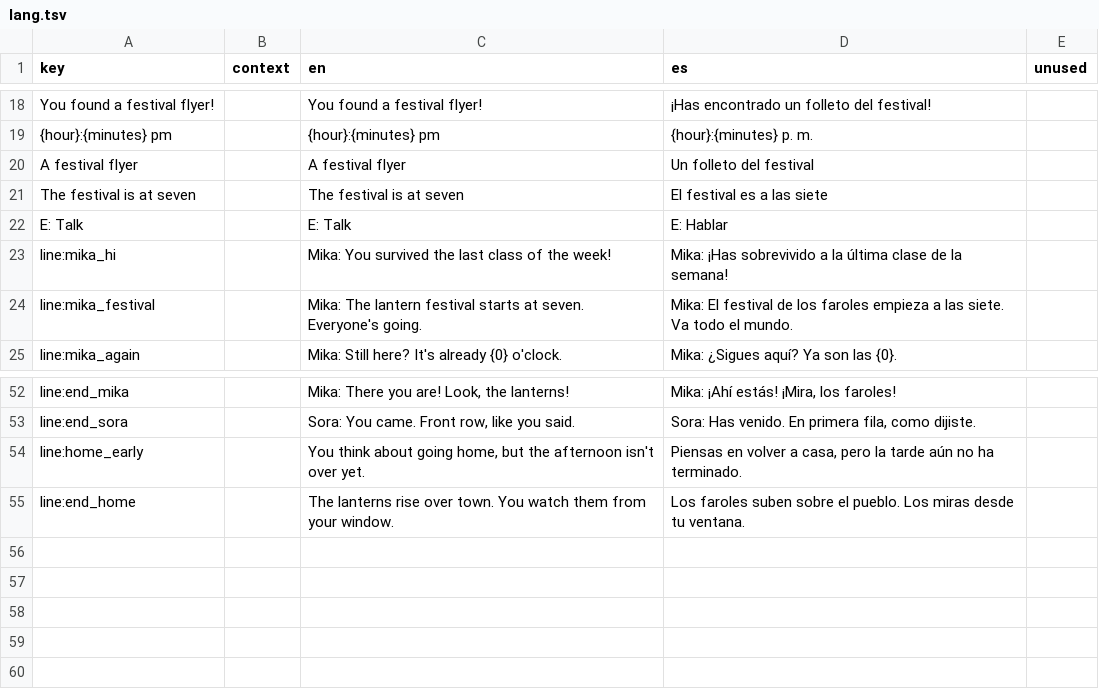
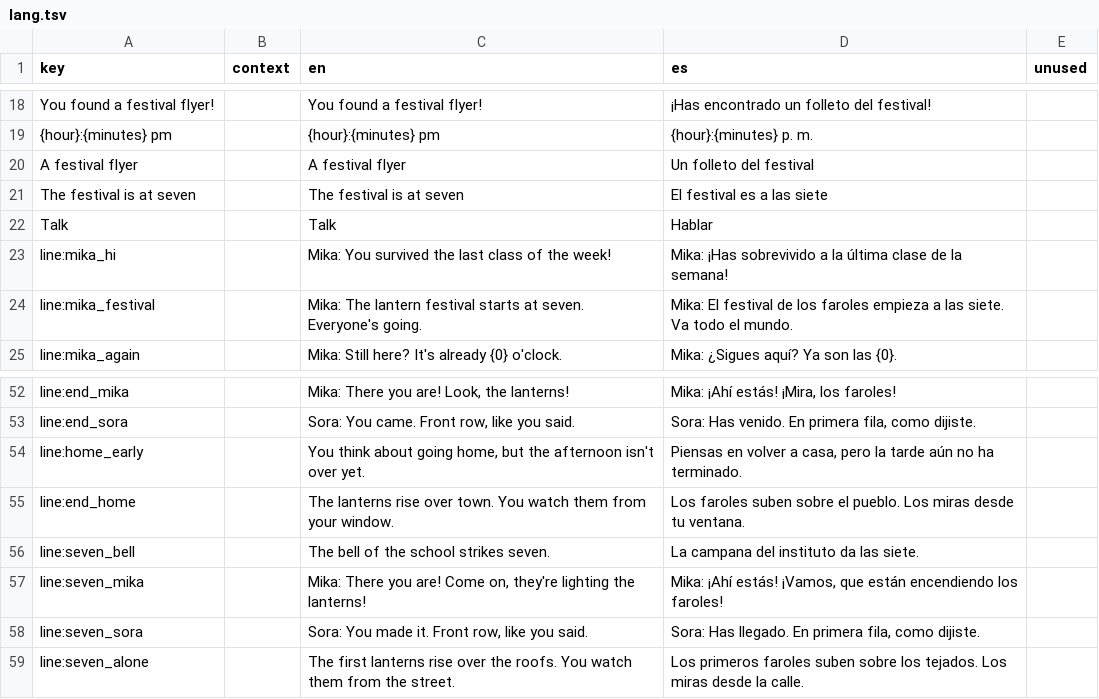
Before and after one commit to omardev29/raylib_multiplatform, a TSV file: examples/games/09_after_school/resources/lang.tsv, drawn as a sheet; only a part is shown, gaps mark what is left out.

Commit message:
09_after_school: the town redrawn with the tiles as the sheet means them (trees whole, walls opaque, edged streets, plaza and pond), trees and lamps drawn over whoever walks behind, a whole zoom, people who stay put, walk around walls and face you, the evening at seven, and resources/ in folders by kind

```diff
--- a/examples/games/09_after_school/resources/lang.tsv
+++ b/examples/games/09_after_school/resources/lang.tsv
@@ -21,3 +21,3 @@ A festival flyer		A festival flyer	Un folleto del festival
 The festival is at seven		The festival is at seven	El festival es a las siete	
-E: Talk		E: Talk	E: Hablar	
+Talk		Talk	Hablar	
 line:mika_hi		Mika: You survived the last class of the week!	Mika: ¡Has sobrevivido a la última clase de la semana!	
@@ -55 +55,5 @@ line:home_early		You think about going home, but the afternoon isn't over yet.	P
 line:end_home		The lanterns rise over town. You watch them from your window.	Los faroles suben sobre el pueblo. Los miras desde tu ventana.	
+line:seven_bell		The bell of the school strikes seven.	La campana del instituto da las siete.	
+line:seven_mika		Mika: There you are! Come on, they're lighting the lanterns!	Mika: ¡Ahí estás! ¡Vamos, que están encendiendo los faroles!	
+line:seven_sora		Sora: You made it. Front row, like you said.	Sora: Has llegado. En primera fila, como dijiste.	
+line:seven_alone		The first lanterns rise over the roofs. You watch them from the street.	Los primeros faroles suben sobre los tejados. Los miras desde la calle.	
```
Also changed, not shown: 27 other files.
